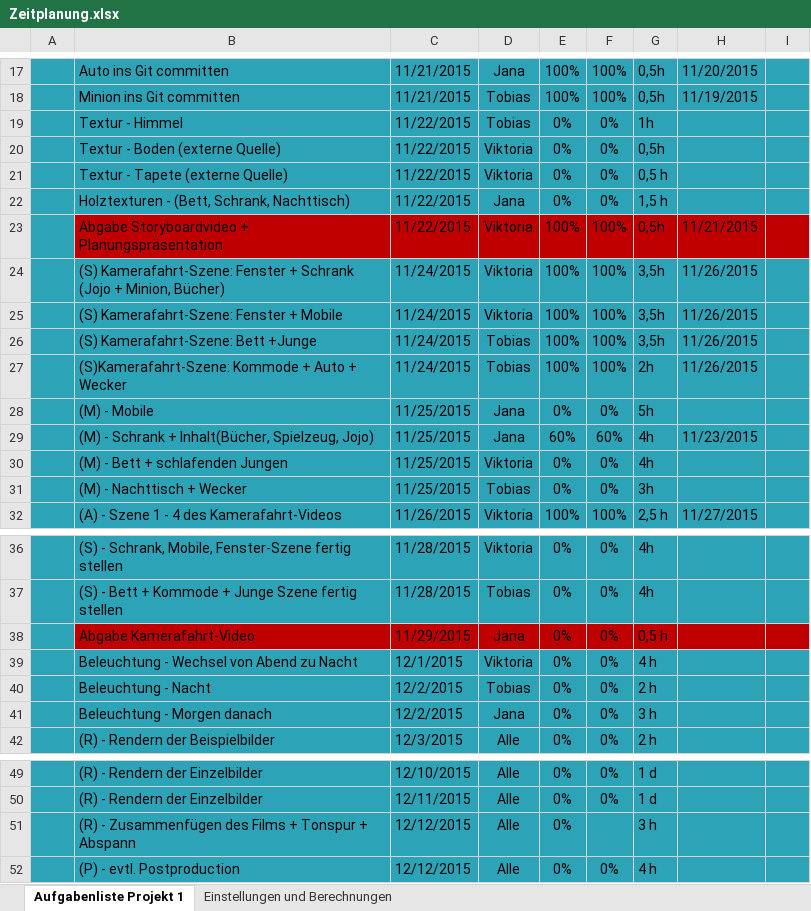
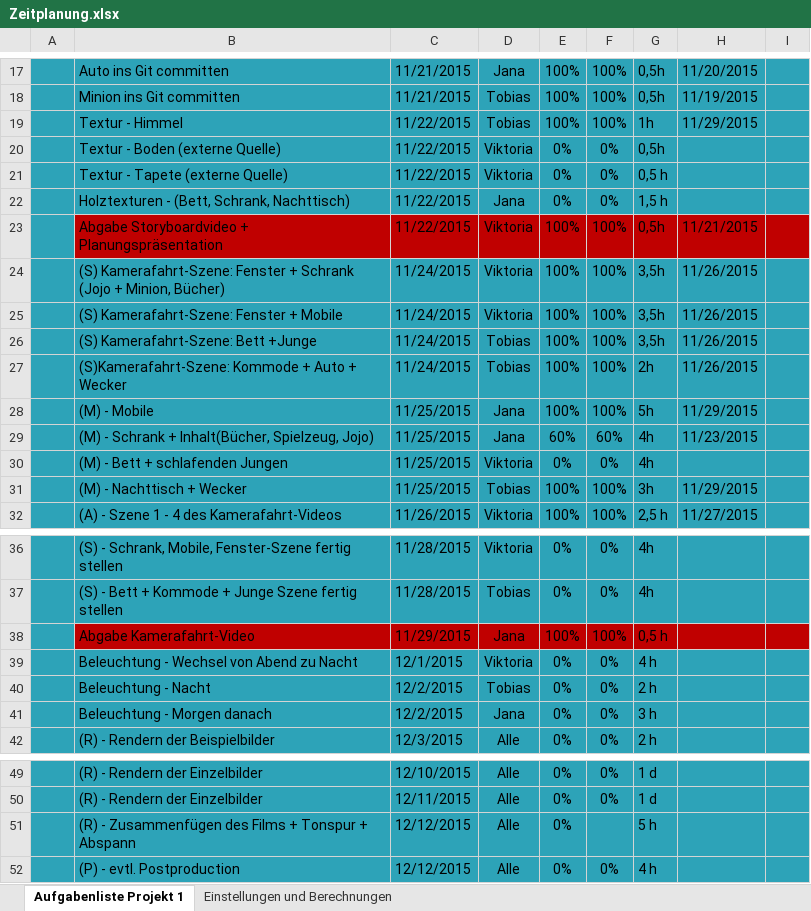
Before and after one commit to IT-Girl94/Nachts-im-Kinderzimmer, an Excel workbook: Zeitplanung.xlsx, sheet Aufgabenliste Projekt 1, drawn as a sheet; only a part is shown, gaps mark what is left out; values as stored, in another font and other column widths than the file's, no borders; conditional formats and table styles not drawn; the diff names each change by its address in the sheet, - before the commit and + after, or states it on an @@ line.

```diff
--- a/Zeitplanung.xlsx (sheet Aufgabenliste Projekt 1)
+++ b/Zeitplanung.xlsx (sheet Aufgabenliste Projekt 1)
-E19: 0%
+E19: 100%
-F19: 0%
+F19: 100%
-H19: (empty)
+H19: 11/29/2015
-E28: 0%
+E28: 100%
-F28: 0%
+F28: 100%
-H28: (empty)
+H28: 11/29/2015
-E31: 0%
+E31: 100%
-F31: 0%
+F31: 100%
-H31: (empty)
+H31: 11/29/2015
-E38: 0%
+E38: 100%
-F38: 0%
+F38: 100%
-G51: 3 h
+G51: 5 h
```
Also changed, not shown: sheet Einstellungen und Berechnungen.
